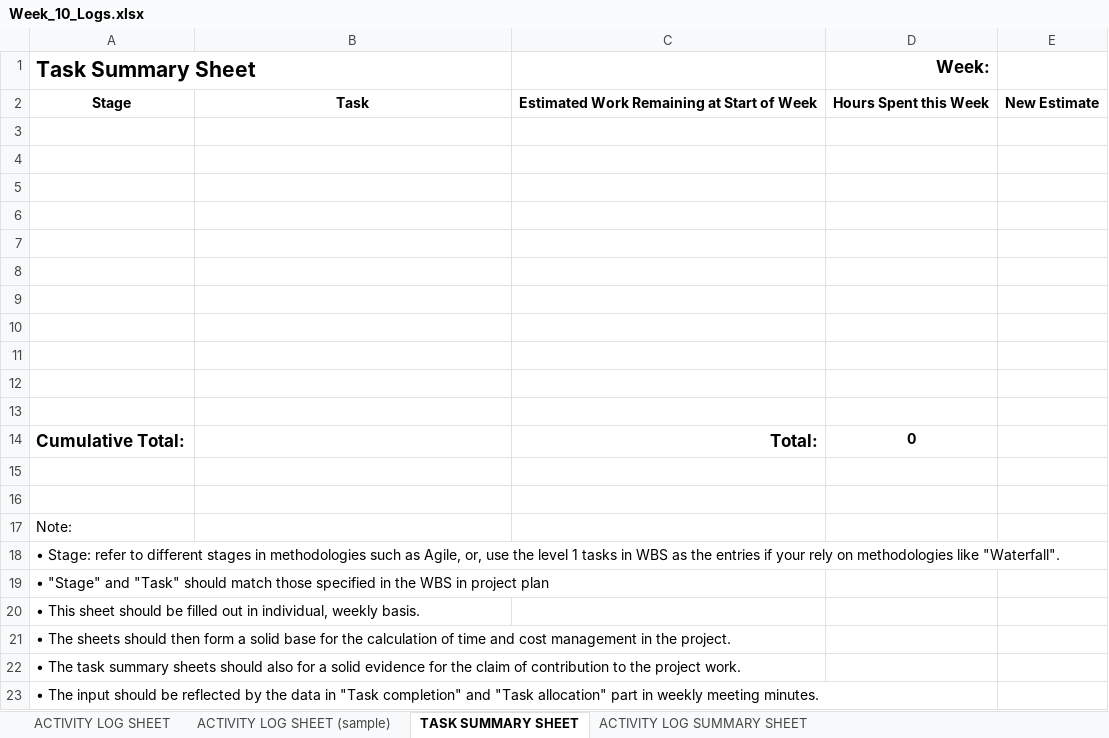
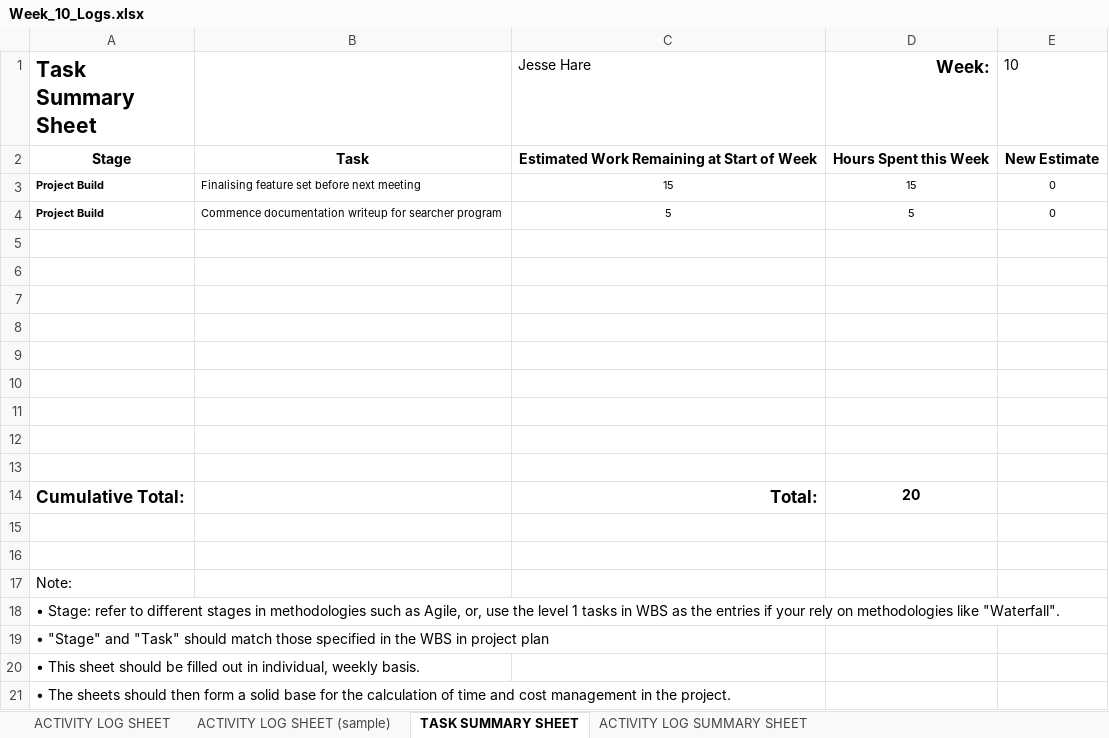
Before and after one commit to JesseHare90/CSC3600-ICT-Professional-Project, an Excel workbook: Course_Requirements/Activity Logs&Task Summaries/Jesse/Week_10_Logs.xlsx, sheet TASK SUMMARY SHEET, drawn as a sheet; only a part is shown; the shorter side is filled out with more unchanged rows; values as stored, in another font and other column widths than the file's, no borders; charts and pictures not drawn; removed rows and columns are numbered as before the commit, all else as after; the diff names each change by its address in the sheet, - before the commit and + after, or states it on an @@ line.

```diff
--- a/Course_Requirements/Activity Logs&Task Summaries/Jesse/Week_10_Logs.xlsx (sheet TASK SUMMARY SHEET)
+++ b/Course_Requirements/Activity Logs&Task Summaries/Jesse/Week_10_Logs.xlsx (sheet TASK SUMMARY SHEET)
-C1: (empty)
+C1: Jesse Hare
-E1: (empty)
+E1: 10
+row 3: Project Build | Finalising feature set before next meeting | 15 | 15 | 0
+row 4: Project Build | Commence documentation writeup for searcher program | 5 | 5 | 0
-row 12: (empty)
-row 13: (empty)
-D14 (Week:): 0
+D14 (Week:): 20
```
Also changed, not shown: sheet ACTIVITY LOG SUMMARY SHEET, charts or pictures, Course_Requirements/Activity Logs&Task Summaries/Jesse/Week_11_Logs.xlsx, Course_Requirements/Activity Logs&Task Summaries/Jesse/Week_3_Logs.xlsx, 8 other files.
